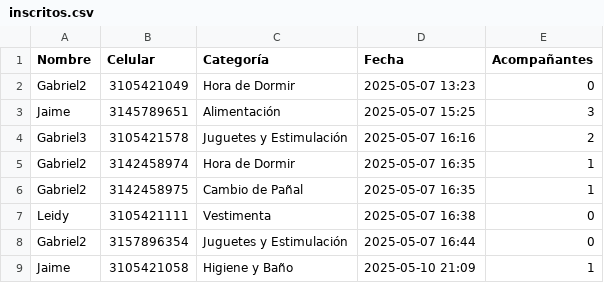
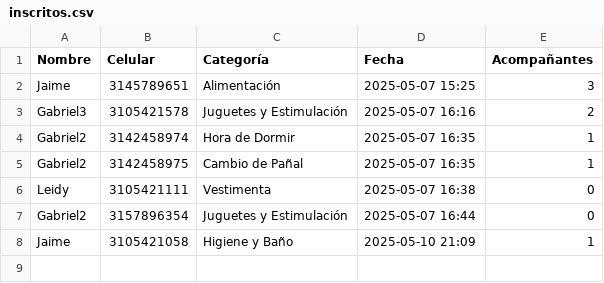
Before and after one commit to Gabri3l756/BabyShower, a CSV file: inscritos.csv, drawn as a sheet; the diff names each change by its address in the sheet, - before the commit and + after, or states it on an @@ line.

```diff
--- a/inscritos.csv
+++ b/inscritos.csv
-row 2: Gabriel2 | 3105421049 | Hora de Dormir | 2025-05-07 13:23 | 0
```
